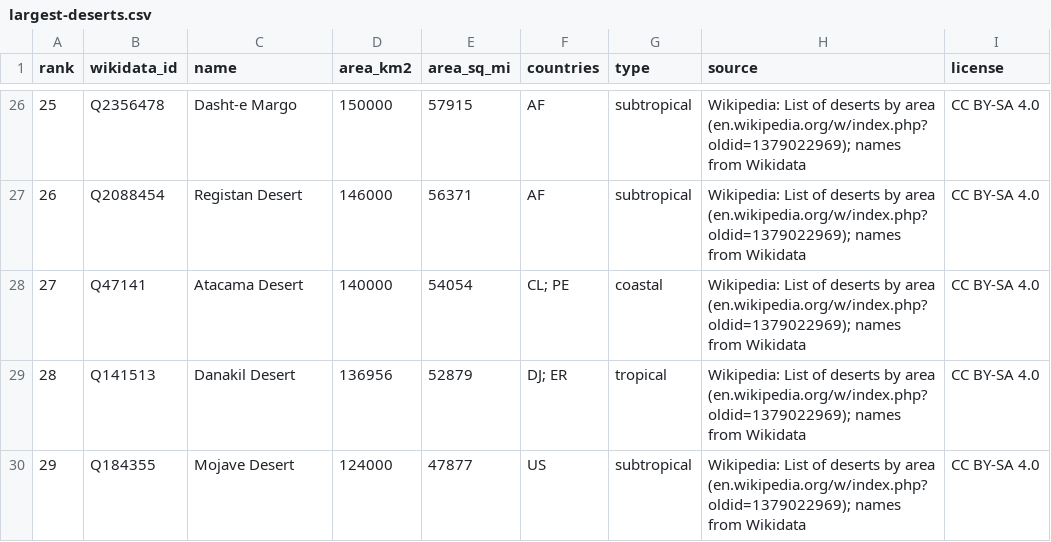
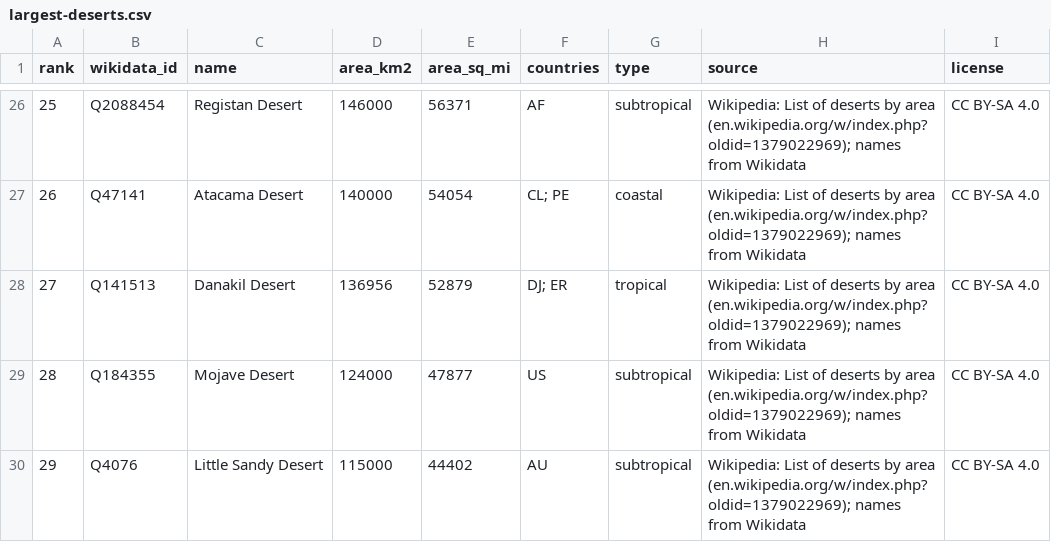
Before and after one commit to mantoufan/cvcm, a CSV file: public/rankings/largest-deserts.csv, drawn as a sheet; only a part is shown, gaps mark what is left out; the diff covers the shown part only.

```diff
--- a/public/rankings/largest-deserts.csv
+++ b/public/rankings/largest-deserts.csv
@@ -26,5 +26,5 @@ rank,wikidata_id,name,area_km2,area_sq_mi,countries,type,source,license
-25,Q2356478,Dasht-e Margo,150000,57915,AF,subtropical,Wikipedia: List of deserts by area (en.wikipedia.org/w/index.php?oldid=1379022969); names from Wikidata,CC BY-SA 4.0
-26,Q2088454,Registan Desert,146000,56371,AF,subtropical,Wikipedia: List of deserts by area (en.wikipedia.org/w/index.php?oldid=1379022969); names from Wikidata,CC BY-SA 4.0
-27,Q47141,Atacama Desert,140000,54054,CL; PE,coastal,Wikipedia: List of deserts by area (en.wikipedia.org/w/index.php?oldid=1379022969); names from Wikidata,CC BY-SA 4.0
-28,Q141513,Danakil Desert,136956,52879,DJ; ER,tropical,Wikipedia: List of deserts by area (en.wikipedia.org/w/index.php?oldid=1379022969); names from Wikidata,CC BY-SA 4.0
-29,Q184355,Mojave Desert,124000,47877,US,subtropical,Wikipedia: List of deserts by area (en.wikipedia.org/w/index.php?oldid=1379022969); names from Wikidata,CC BY-SA 4.0
+25,Q2088454,Registan Desert,146000,56371,AF,subtropical,Wikipedia: List of deserts by area (en.wikipedia.org/w/index.php?oldid=1379022969); names from Wikidata,CC BY-SA 4.0
+26,Q47141,Atacama Desert,140000,54054,CL; PE,coastal,Wikipedia: List of deserts by area (en.wikipedia.org/w/index.php?oldid=1379022969); names from Wikidata,CC BY-SA 4.0
+27,Q141513,Danakil Desert,136956,52879,DJ; ER,tropical,Wikipedia: List of deserts by area (en.wikipedia.org/w/index.php?oldid=1379022969); names from Wikidata,CC BY-SA 4.0
+28,Q184355,Mojave Desert,124000,47877,US,subtropical,Wikipedia: List of deserts by area (en.wikipedia.org/w/index.php?oldid=1379022969); names from Wikidata,CC BY-SA 4.0
+29,Q4076,Little Sandy Desert,115000,44402,AU,subtropical,Wikipedia: List of deserts by area (en.wikipedia.org/w/index.php?oldid=1379022969); names from Wikidata,CC BY-SA 4.0
```
Also changed, not shown: 1 added row, 1 removed row and 35 edited cells elsewhere in this file, 29 other files.
